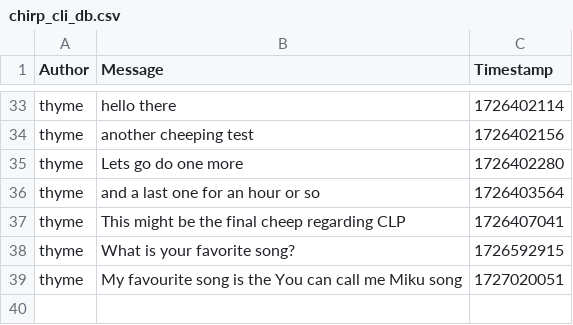
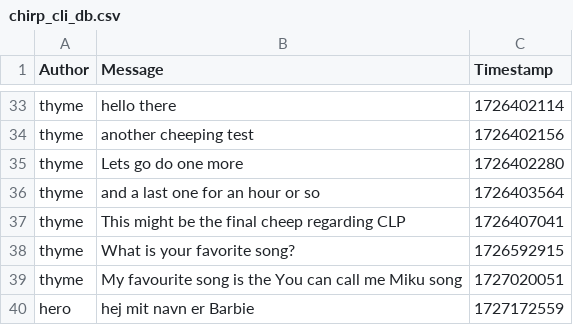
Before and after one commit to ITU-BDSA2024-GROUP30/Chirp, a CSV file: data/chirp_cli_db.csv, drawn as a sheet; only a part is shown, gaps mark what is left out; the diff names each change by its address in the sheet, - before the commit and + after, or states it on an @@ line.

Commit message:
READ.ME skal have mellemrum og added en cheep Co-authored-by: Maria arnv@itu.dk Co-authored-by: Henriette hoes@itu.dk

```diff
--- a/data/chirp_cli_db.csv
+++ b/data/chirp_cli_db.csv
+row 40: hero | hej mit navn er Barbie | 1727172559
```
Also changed, not shown: 1 other file.
